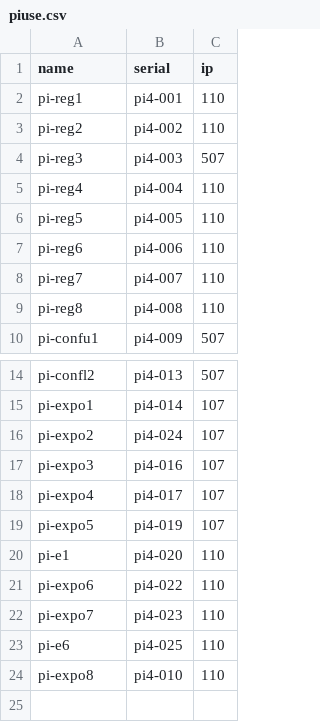
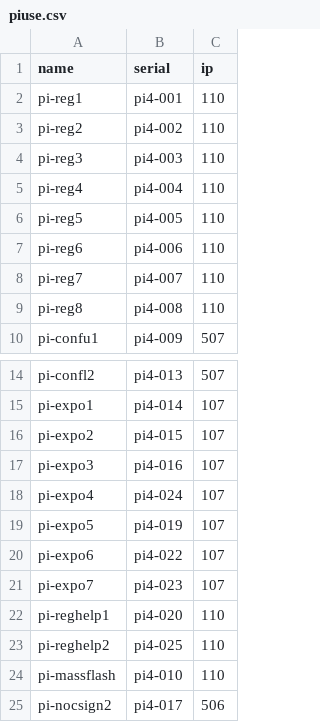
Before and after one commit to socallinuxexpo/scale-network, a CSV file: facts/pi/piuse.csv, drawn as a sheet; only a part is shown, gaps mark what is left out.

Commit message:
allocate pi usage

```diff
--- a/facts/pi/piuse.csv
+++ b/facts/pi/piuse.csv
@@ -3,3 +3,3 @@ pi-reg1,pi4-001,110
 pi-reg2,pi4-002,110
-pi-reg3,pi4-003,507
+pi-reg3,pi4-003,110
 pi-reg4,pi4-004,110
@@ -15,10 +15,11 @@ pi-confl2,pi4-013,507
 pi-expo1,pi4-014,107
-pi-expo2,pi4-024,107
+pi-expo2,pi4-015,107
 pi-expo3,pi4-016,107
-pi-expo4,pi4-017,107
+pi-expo4,pi4-024,107
 pi-expo5,pi4-019,107
-pi-e1,pi4-020,110
-pi-expo6,pi4-022,110
-pi-expo7,pi4-023,110
-pi-e6,pi4-025,110
-pi-expo8,pi4-010,110
+pi-expo6,pi4-022,107
+pi-expo7,pi4-023,107
+pi-reghelp1,pi4-020,110
+pi-reghelp2,pi4-025,110
+pi-massflash,pi4-010,110
+pi-nocsign2,pi4-017,506
```
